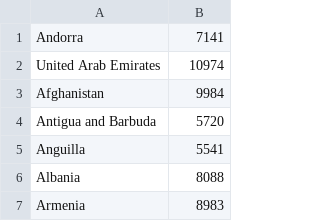
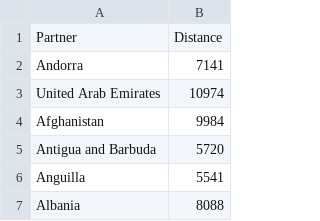
Before and after one commit to odmaa22/ECON323-Final-Project, a CSV file: Distance.csv, drawn as a sheet; only a part is shown; the shorter side is filled out with more unchanged rows; the diff names each change by its address in the sheet, - before the commit and + after, or states it on an @@ line.

Commit message:
Add files via upload

```diff
--- a/Distance.csv
+++ b/Distance.csv
+row 1: Partner | Distance
```
